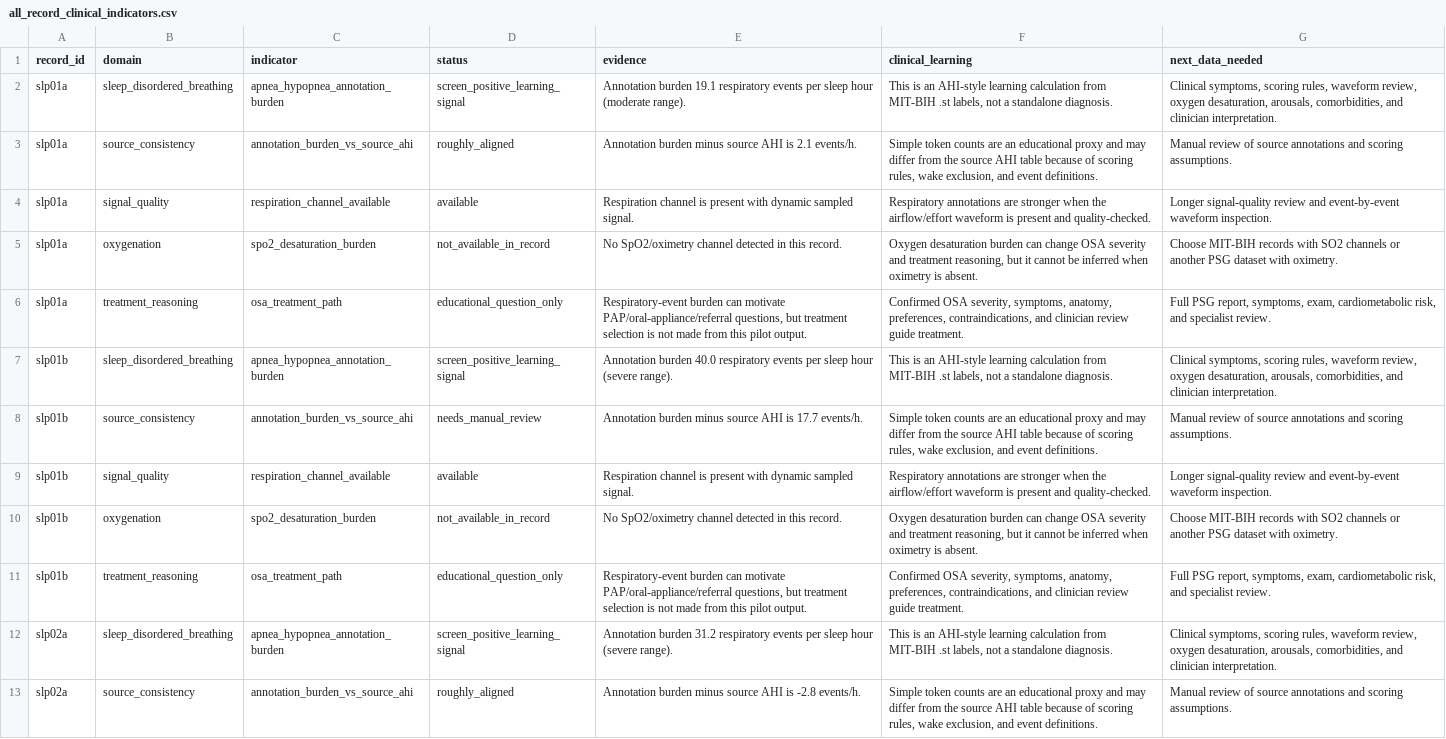
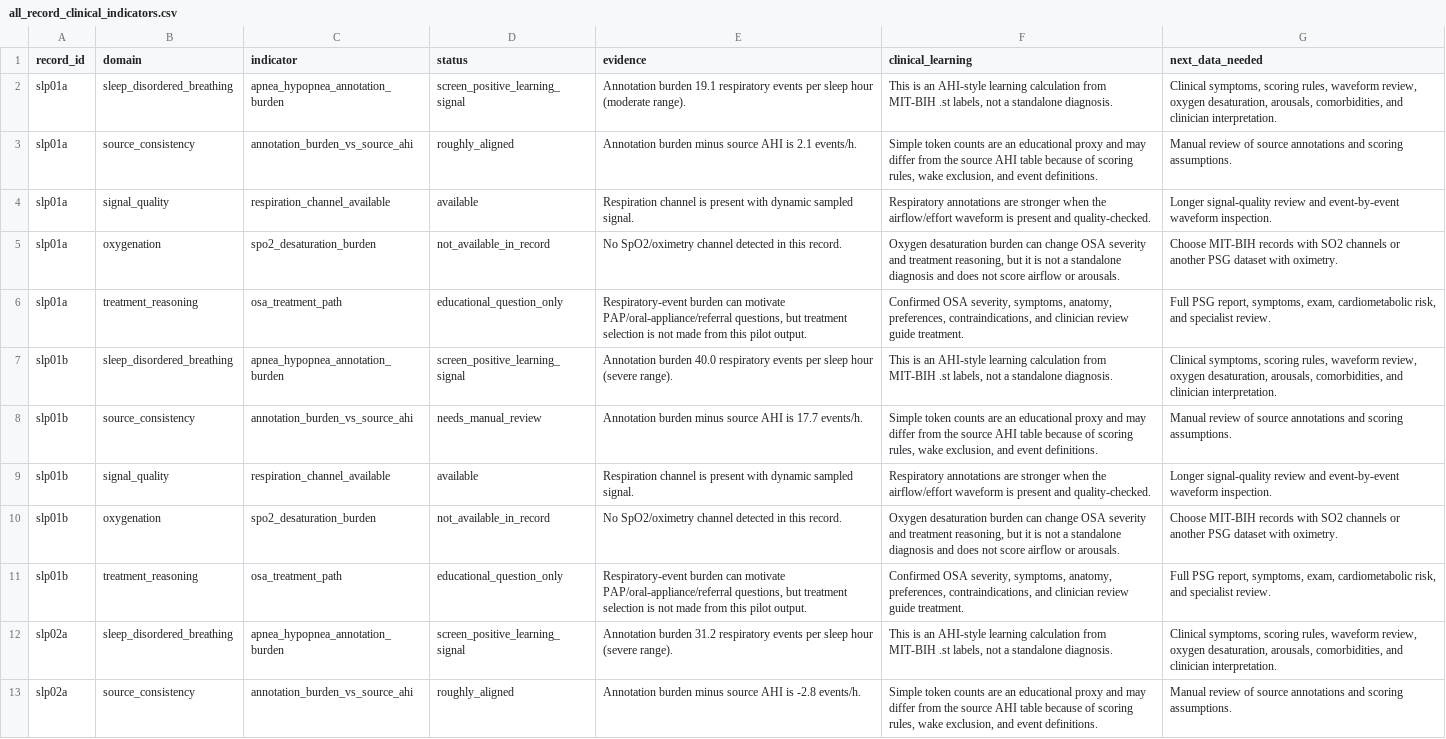
Before and after one commit to Yikuan-Yan/Physiological-Signal-Analysis, a CSV file: results/mit_bih_psg/all_record_clinical_indicators.csv, drawn as a sheet; only a part is shown; the diff covers the shown part only.

```diff
--- a/results/mit_bih_psg/all_record_clinical_indicators.csv
+++ b/results/mit_bih_psg/all_record_clinical_indicators.csv
@@ -4,3 +4,3 @@ slp01a,source_consistency,annotation_burden_vs_source_ahi,roughly_aligned,Annota
 slp01a,signal_quality,respiration_channel_available,available,Respiration channel is present with dynamic sampled signal.,Respiratory annotations are stronger when the airflow/effort waveform is present and quality-checked.,Longer signal-quality review and event-by-event waveform inspection.
-slp01a,oxygenation,spo2_desaturation_burden,not_available_in_record,No SpO2/oximetry channel detected in this record.,"Oxygen desaturation burden can change OSA severity and treatment reasoning, but it cannot be inferred when oximetry is absent.",Choose MIT-BIH records with SO2 channels or another PSG dataset with oximetry.
+slp01a,oxygenation,spo2_desaturation_burden,not_available_in_record,No SpO2/oximetry channel detected in this record.,"Oxygen desaturation burden can change OSA severity and treatment reasoning, but it is not a standalone diagnosis and does not score airflow or arousals.",Choose MIT-BIH records with SO2 channels or another PSG dataset with oximetry.
 slp01a,treatment_reasoning,osa_treatment_path,educational_question_only,"Respiratory-event burden can motivate PAP/oral-appliance/referral questions, but treatment selection is not made from this pilot output.","Confirmed OSA severity, symptoms, anatomy, preferences, contraindications, and clinician review guide treatment.","Full PSG report, symptoms, exam, cardiometabolic risk, and specialist review."
@@ -9,3 +9,3 @@ slp01b,source_consistency,annotation_burden_vs_source_ahi,needs_manual_review,An
 slp01b,signal_quality,respiration_channel_available,available,Respiration channel is present with dynamic sampled signal.,Respiratory annotations are stronger when the airflow/effort waveform is present and quality-checked.,Longer signal-quality review and event-by-event waveform inspection.
-slp01b,oxygenation,spo2_desaturation_burden,not_available_in_record,No SpO2/oximetry channel detected in this record.,"Oxygen desaturation burden can change OSA severity and treatment reasoning, but it cannot be inferred when oximetry is absent.",Choose MIT-BIH records with SO2 channels or another PSG dataset with oximetry.
+slp01b,oxygenation,spo2_desaturation_burden,not_available_in_record,No SpO2/oximetry channel detected in this record.,"Oxygen desaturation burden can change OSA severity and treatment reasoning, but it is not a standalone diagnosis and does not score airflow or arousals.",Choose MIT-BIH records with SO2 channels or another PSG dataset with oximetry.
 slp01b,treatment_reasoning,osa_treatment_path,educational_question_only,"Respiratory-event burden can motivate PAP/oral-appliance/referral questions, but treatment selection is not made from this pilot output.","Confirmed OSA severity, symptoms, anatomy, preferences, contraindications, and clinician review guide treatment.","Full PSG report, symptoms, exam, cardiometabolic risk, and specialist review."
```
Also changed, not shown: 31 edited cells elsewhere in this file, results/mit_bih_psg/all_record_oxygen_metrics.csv, results/mit_bih_psg/complete_record_clinical_indicators.csv, 16 other files.
